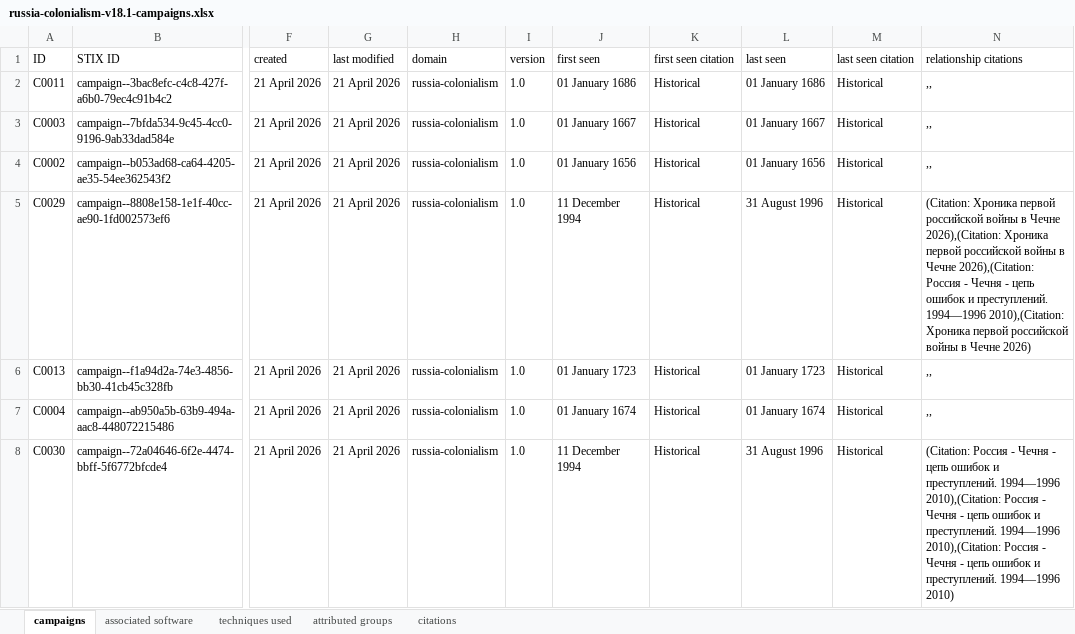
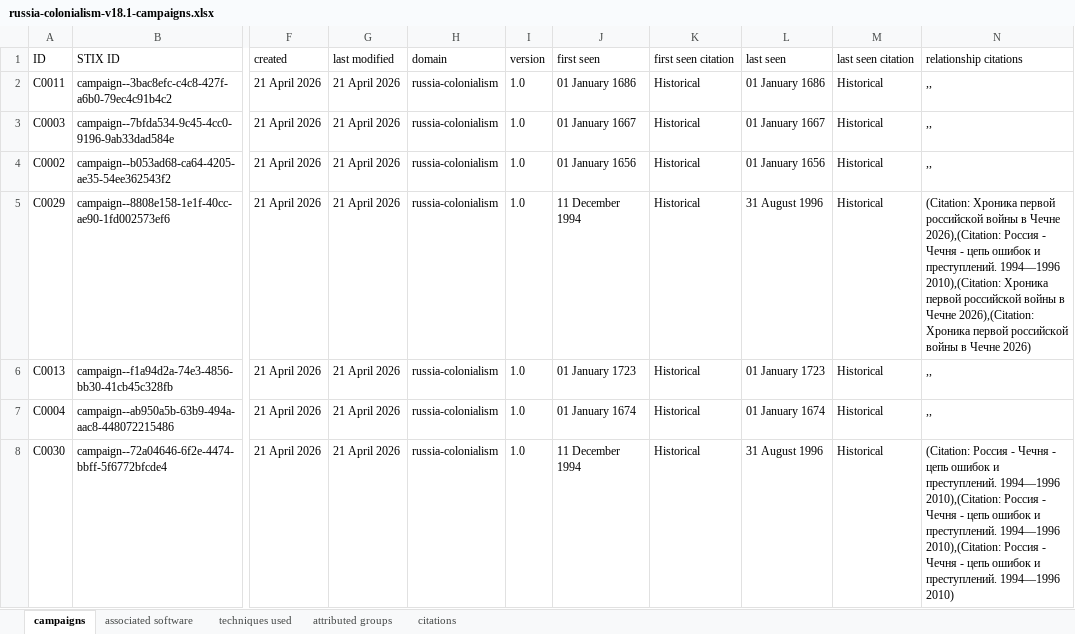
Before and after one commit to yugoslavskiy/colonial-website, an Excel workbook: docs/attack-excel-files/v18.1/russia-colonialism/russia-colonialism-v18.1-campaigns.xlsx, sheet campaigns, drawn as a sheet; only a part is shown, gaps mark what is left out; values as stored, in another font and other column widths than the file's, no borders; the diff names each change by its address in the sheet, - before the commit and + after, or states it on an @@ line.

```diff
--- a/docs/attack-excel-files/v18.1/russia-colonialism/russia-colonialism-v18.1-campaigns.xlsx (sheet campaigns)
+++ b/docs/attack-excel-files/v18.1/russia-colonialism/russia-colonialism-v18.1-campaigns.xlsx (sheet campaigns)
-N5 (relationship citations): …Чечне 2026),(Citation: Хроника первой российской войны в Чечне 2026),(Citation: Россия - Чечня - цепь ошибок и преступлений. 1994—1996 2010),(Citation: Хроника первой…
+N5 (relationship citations): …Чечне 2026),(Citation: Россия - Чечня - цепь ошибок и преступлений. 1994—1996 2010),(Citation: Хроника первой российской войны в Чечне 2026),(Citation: Хроника первой…
```
Also changed, not shown: docs/attack-excel-files/v18.1/russia-colonialism/russia-colonialism-v18.1-groups.xlsx, docs/attack-excel-files/v18.1/russia-colonialism/russia-colonialism-v18.1-matrices.xlsx, 11 other files.
